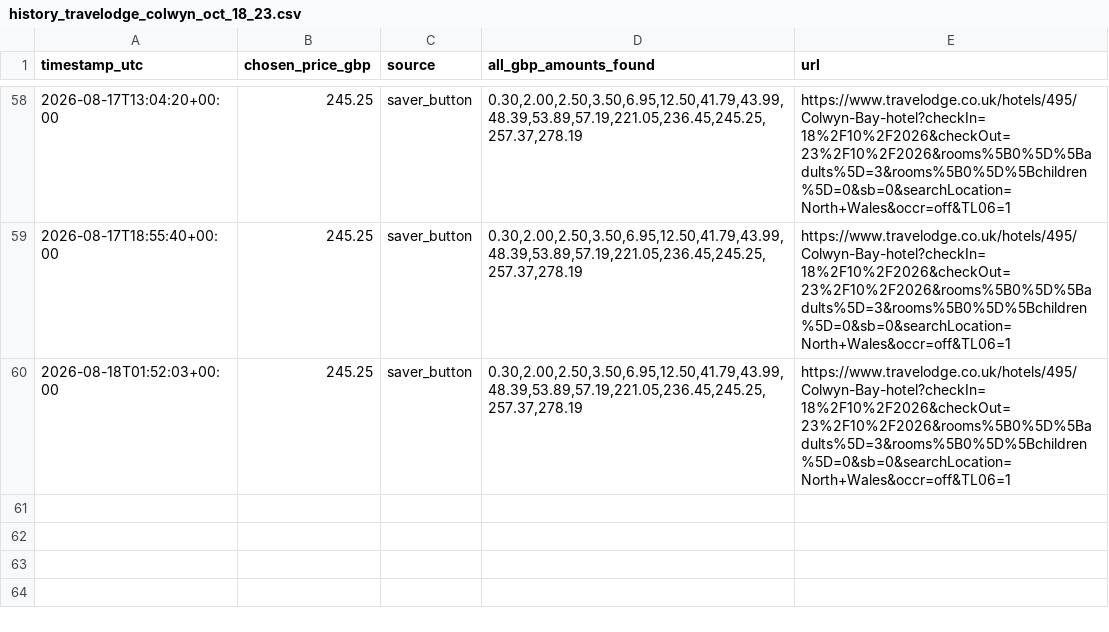
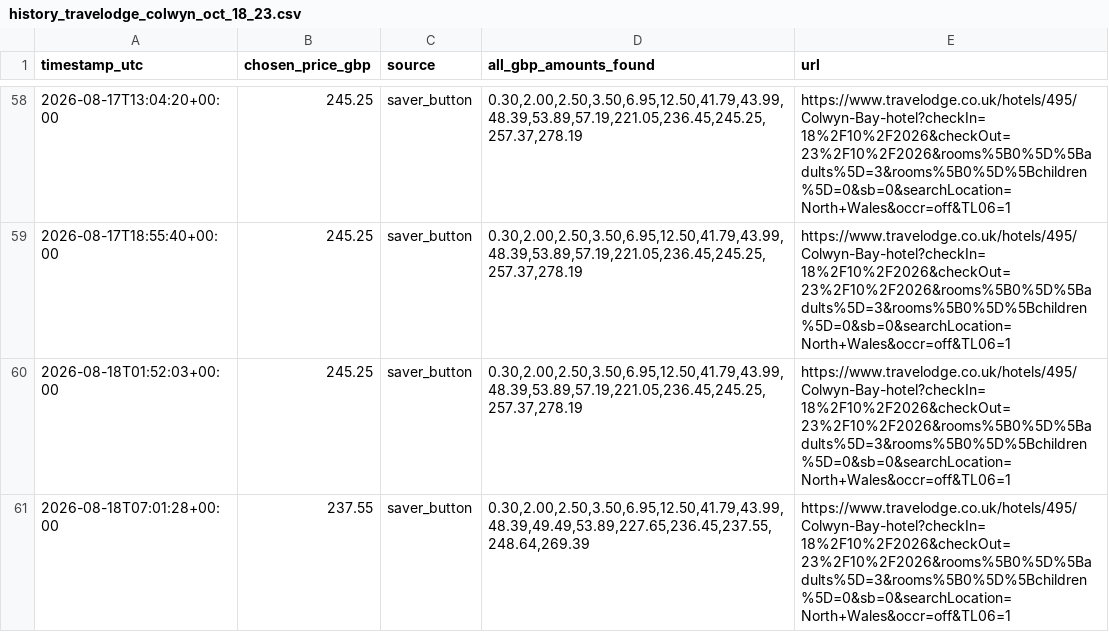
Before and after one commit to kosan9/hotel-price-monitor, a CSV file: history_travelodge_colwyn_oct_18_23.csv, drawn as a sheet; only a part is shown, gaps mark what is left out; the diff names each change by its address in the sheet, - before the commit and + after, or states it on an @@ line.

```diff
--- a/history_travelodge_colwyn_oct_18_23.csv
+++ b/history_travelodge_colwyn_oct_18_23.csv
+row 61: 2026-08-18T07:01:28+00:00 | 237.55 | saver_button | 0.30,2.00,2.50,3.50,6.95,12.50,41.79,43.99,48.39,49.49,53.89,227.65,236.45,237.55,248.64,269.39 | https://www.travelodge.co.uk/hotels/495/Colwyn-Bay-hotel?checkIn=18%2F10%2F2026&checkOut=23%2F10%2F2026&rooms%5B0%5D%5Badults%5D=3&rooms%5B0%5D%5Bchildren%5D=0&sb=0&searchLocation=North+Wales&occr=off&TL06=1
```
Also changed, not shown: history_travelodge_bournemouth_oct_18_23.csv, history_travelodge_llandudno_oct_18_23.csv, 5 other files.
